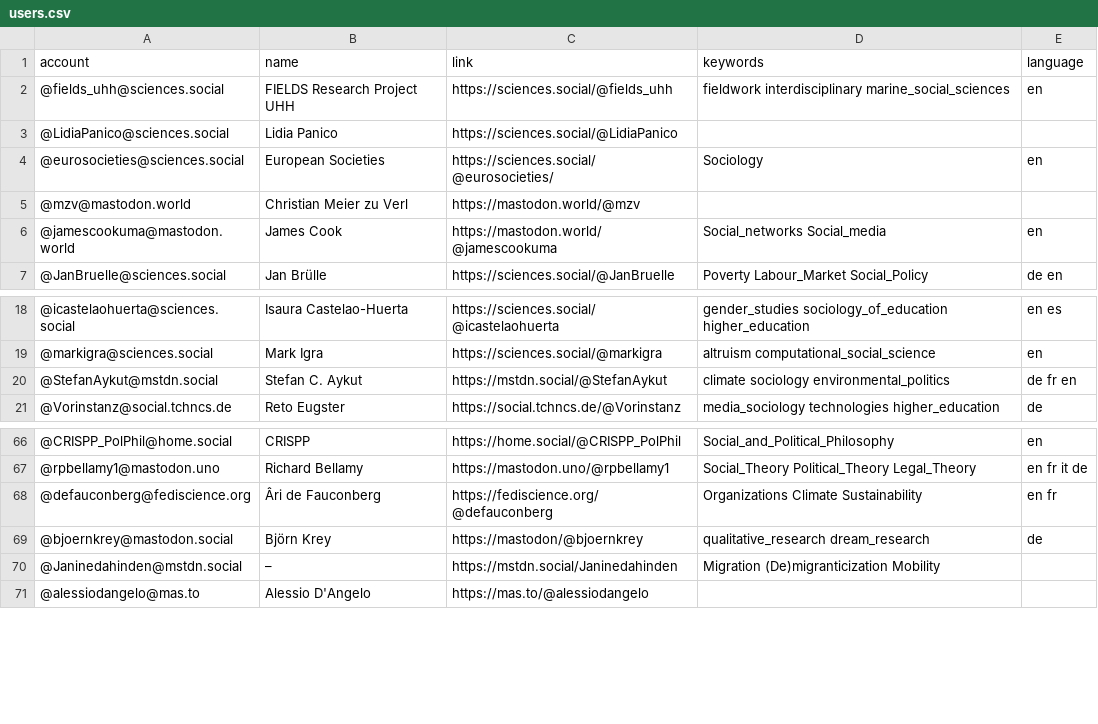
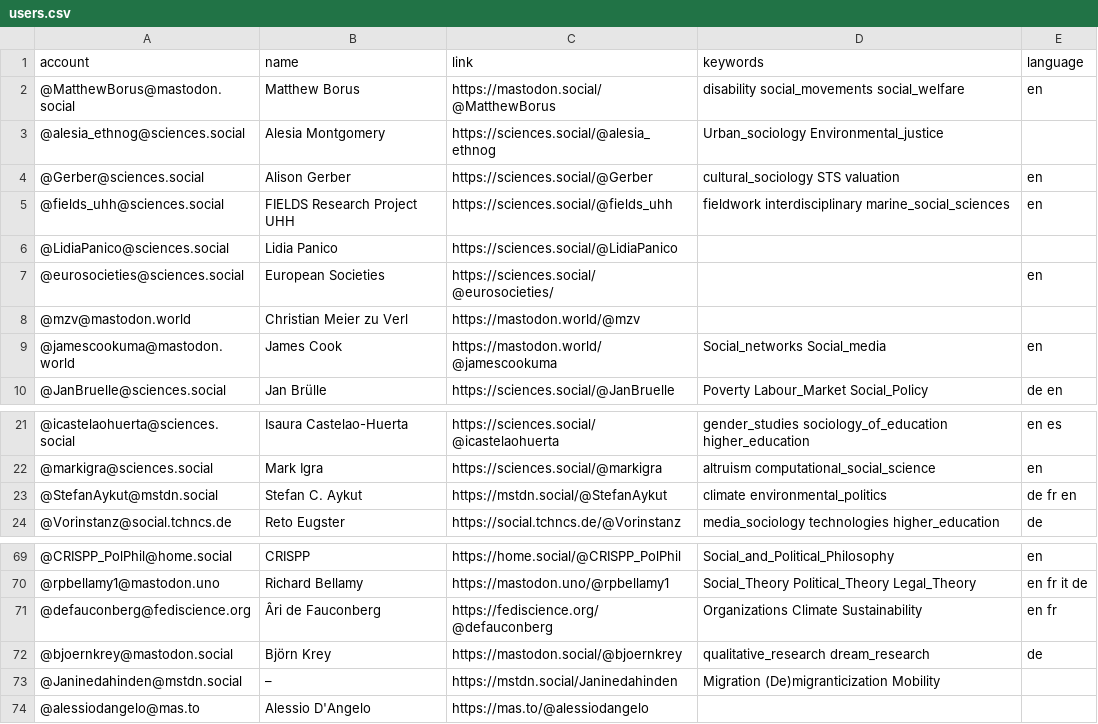
Before and after one commit to trutzig89182/Mastodon-Sociologists, a CSV file: resources/users.csv, drawn as a sheet; only a part is shown, gaps mark what is left out.

Commit message:
Add accounts (#81)
* Update users.csv

* Update users.csv

* Update users.csv

* Update users.csv

* Update users.csv

* Update users.csv

* Update users.csv

* Update users.csv

* Update .gitignore

* Update users.csv

* Update users.csv

* Update users.csv

* Update users.csv

* Update users.csv

* Update users.csv

* Update users.csv

* Update users.csv

* Update users.csv

* Update users.csv

* Update users.csv

* Update users.csv

* Update users.csv

* Update users.csv

* Update users.csv

* Update users.csv

* Update users.csv

* Update users.csv

* Update users.csv

* Update users.csv

* Update users.csv

* Update users.csv

* Update users.csv

* Update users.csv

* Update users.csv

* Update users.csv

* Update users.csv

* Update users.csv

```diff
--- a/resources/users.csv
+++ b/resources/users.csv
@@ -1,5 +1,8 @@
 account,name,link,keywords,language
+@MatthewBorus@mastodon.social,Matthew Borus,https://mastodon.social/@MatthewBorus,disability social_movements social_welfare,en
+@alesia_ethnog@sciences.social,Alesia Montgomery,https://sciences.social/@alesia_ethnog,Urban_sociology Environmental_justice,
+@Gerber@sciences.social,Alison Gerber,https://sciences.social/@Gerber,cultural_sociology STS valuation,en
 @fields_uhh@sciences.social,FIELDS Research Project UHH,https://sciences.social/@fields_uhh,fieldwork interdisciplinary marine_social_sciences,en
 @LidiaPanico@sciences.social,Lidia Panico,https://sciences.social/@LidiaPanico,,
-@eurosocieties@sciences.social,European Societies,https://sciences.social/@eurosocieties/,Sociology,en
+@eurosocieties@sciences.social,European Societies,https://sciences.social/@eurosocieties/,,en
 @mzv@mastodon.world,Christian Meier zu Verl,https://mastodon.world/@mzv,,
@@ -19,3 +22,3 @@ account,name,link,keywords,language
 @markigra@sciences.social,Mark Igra,https://sciences.social/@markigra,altruism computational_social_science,en
-@StefanAykut@mstdn.social,Stefan C. Aykut,https://mstdn.social/@StefanAykut,climate sociology environmental_politics,de fr en
+@StefanAykut@mstdn.social,Stefan C. Aykut,https://mstdn.social/@StefanAykut,climate environmental_politics,de fr en
 @Vorinstanz@social.tchncs.de,Reto Eugster,https://social.tchncs.de/@Vorinstanz,media_sociology technologies higher_education,de
@@ -68,3 +71,3 @@ account,name,link,keywords,language
 @defauconberg@fediscience.org,Âri de Fauconberg,https://fediscience.org/@defauconberg,Organizations Climate Sustainability,en fr
-@bjoernkrey@mastodon.social,Björn Krey,https://mastodon/@bjoernkrey,qualitative_research dream_research,de
+@bjoernkrey@mastodon.social,Björn Krey,https://mastodon.social/@bjoernkrey,qualitative_research dream_research,de
 @Janinedahinden@mstdn.social,–,https://mstdn.social/Janinedahinden,Migration (De)migranticization Mobility,
```
